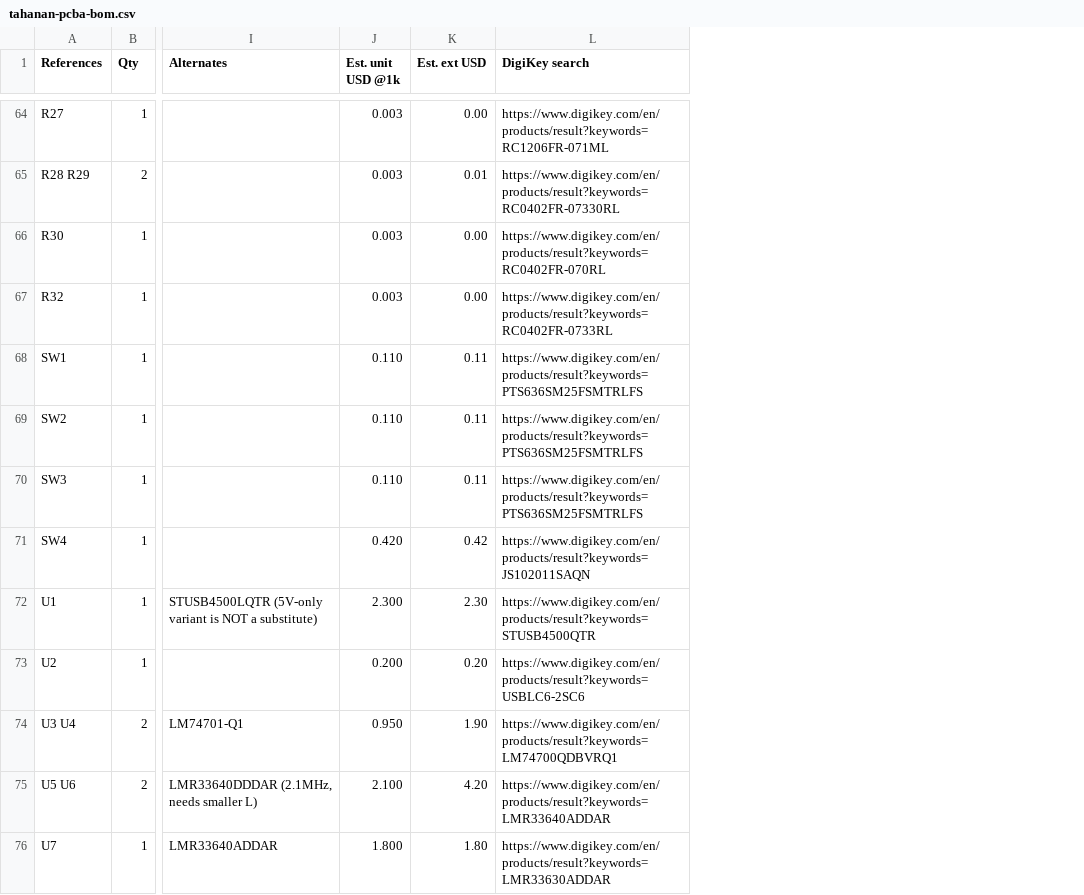
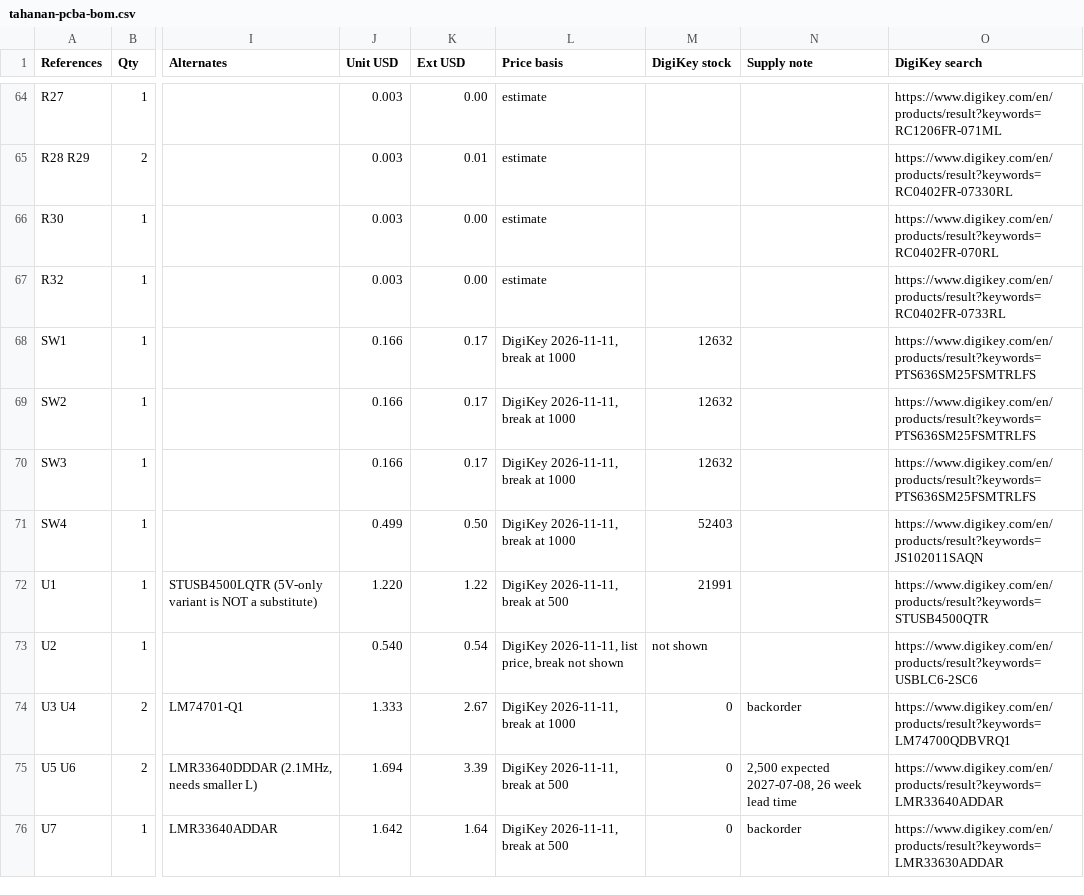
Before and after one commit to maglambayan/tahanan, a CSV file: manufacturing/bom/tahanan-pcba-bom.csv, drawn as a sheet; only a part is shown, gaps mark what is left out; the diff covers the shown part only; the diff names each change by its address in the sheet, - before the commit and + after, or states it on an @@ line.

```diff
--- a/manufacturing/bom/tahanan-pcba-bom.csv
+++ b/manufacturing/bom/tahanan-pcba-bom.csv
+column L (Price basis), rows 64-76: estimate | estimate | estimate | estimate | DigiKey 2026-11-11, break at 1000 | DigiKey 2026-11-11, break at 1000 | DigiKey 2026-11-11, break at 1000 | DigiKey 2026-11-11, break at 1000 | DigiKey 2026-11-11, break at 500 | DigiKey 2026-11-11, list price, break not shown | DigiKey 2026-11-11, break at 1000 | DigiKey 2026-11-11, break at 500 | DigiKey 2026-11-11, break at 500
+column M (DigiKey stock), rows 68-76: 12632 | 12632 | 12632 | 52403 | 21991 | not shown | 0 | 0 | 0
+column N (Supply note), rows 74-76: backorder | 2,500 expected 2027-07-08, 26 week lead time | backorder
-J1: Est. unit USD @1k
+J1: Unit USD
-K1: Est. ext USD
+K1: Ext USD
-J68:J70 (Unit USD): 0.110
+J68:J70 (Unit USD): 0.166
-K68:K70 (Ext USD): 0.11
+K68:K70 (Ext USD): 0.17
-J71 (Unit USD): 0.420
+J71 (Unit USD): 0.499
-K71 (Ext USD): 0.42
+K71 (Ext USD): 0.50
-J72 (Unit USD): 2.300
+J72 (Unit USD): 1.220
-K72 (Ext USD): 2.30
+K72 (Ext USD): 1.22
-J73 (Unit USD): 0.200
+J73 (Unit USD): 0.540
-K73 (Ext USD): 0.20
+K73 (Ext USD): 0.54
-J74 (Unit USD): 0.950
+J74 (Unit USD): 1.333
-K74 (Ext USD): 1.90
+K74 (Ext USD): 2.67
-J75 (Unit USD): 2.100
+J75 (Unit USD): 1.694
-K75 (Ext USD): 4.20
+K75 (Ext USD): 3.39
-J76 (Unit USD): 1.800
+J76 (Unit USD): 1.642
-K76 (Ext USD): 1.80
+K76 (Ext USD): 1.64
```
Also changed, not shown: 1 added row, 1 removed row and 75 edited cells elsewhere in this file, 33 other files.
